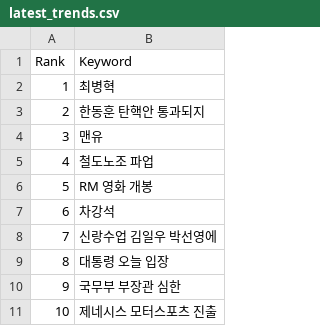
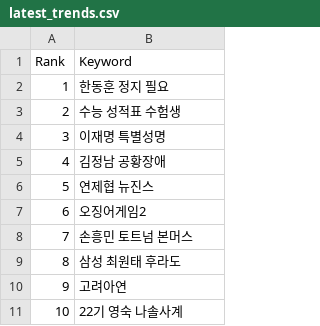
Before and after one commit to JYdragon37/Colibot2, a CSV file: backend/latest_trends.csv, drawn as a sheet.

```diff
--- a/backend/latest_trends.csv
+++ b/backend/latest_trends.csv
@@ -1,11 +1,11 @@
 Rank,Keyword
-1,최병혁
-2,한동훈 탄핵안 통과되지
-3,맨유
-4,철도노조 파업
-5,RM 영화 개봉
-6,차강석
-7,신랑수업 김일우 박선영에
-8,대통령 오늘 입장
-9,국무부 부장관 심한
-10,제네시스 모터스포츠 진출
+1,한동훈 정지 필요
+2,수능 성적표 수험생
+3,이재명 특별성명
+4,김정남 공황장애
+5,연제협 뉴진스
+6,오징어게임2
+7,손흥민 토트넘 본머스
+8,삼성 최원태 후라도
+9,고려아연
+10,22기 영숙 나솔사계
```
Also changed, not shown: backend/latest_news.csv, 22 other files.
